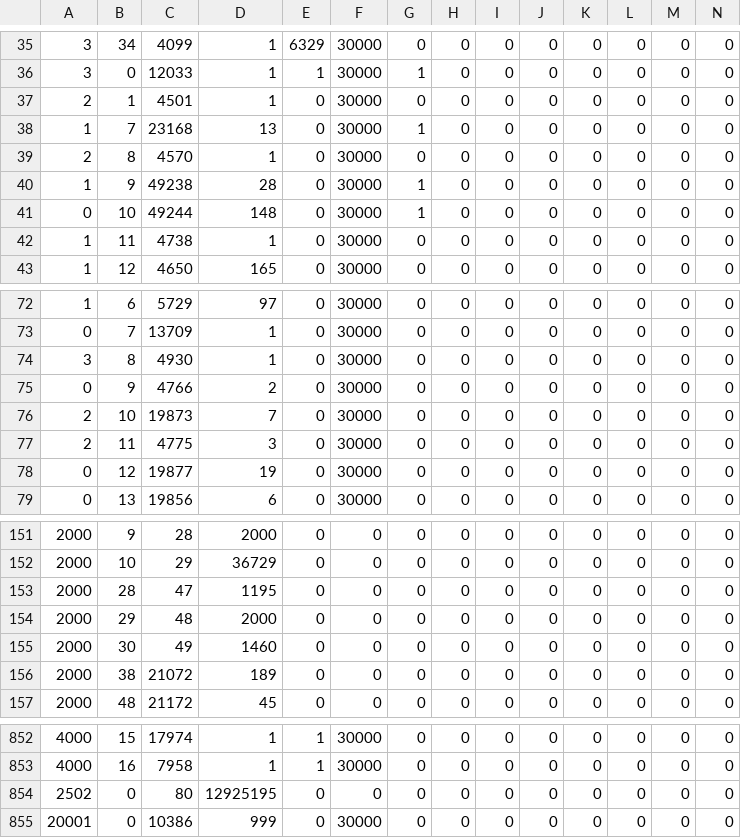
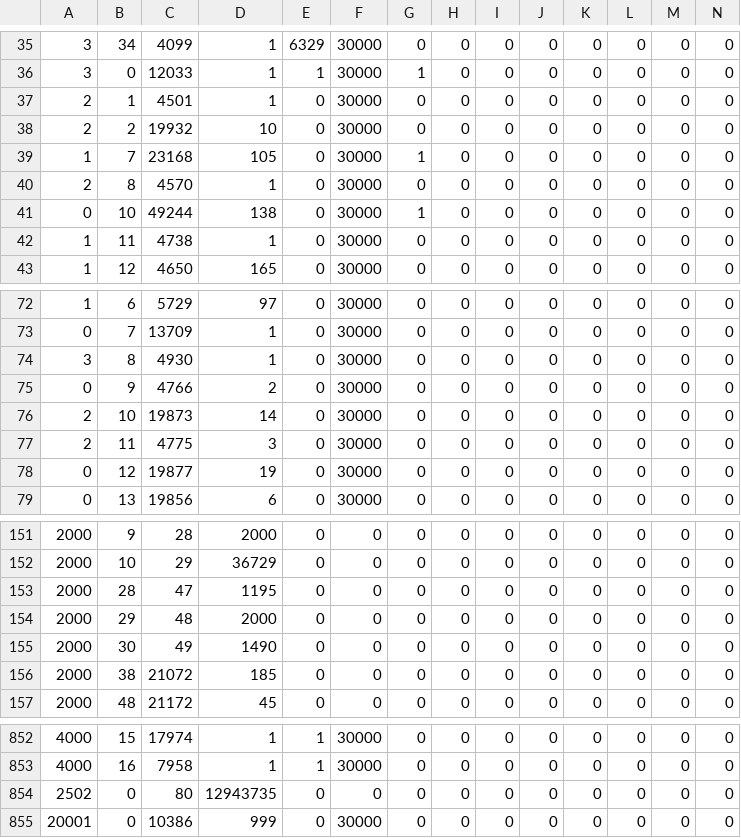
Before and after one commit to TheAyes/.ayes, a CSV file: users/ayes/external/xlcore/pluginConfigs/InventoryTools/inventories.csv, drawn as a sheet; only a part is shown, gaps mark what is left out; removed rows and columns are numbered as before the commit, all else as after; rows hold the shown columns only; the diff covers the shown part only; the diff names each change by its address in the sheet, - before the commit and + after, or states it on an @@ line.

```diff
--- a/users/ayes/external/xlcore/pluginConfigs/InventoryTools/inventories.csv
+++ b/users/ayes/external/xlcore/pluginConfigs/InventoryTools/inventories.csv
+row 38: 2 | 2 | 19932 | 10 | 0 | 30000 | 0 | 0 | 0 | 0 | 0 | 0 | 0 | 0
-D39: 13
+D39: 105
-row 40: 1 | 9 | 49238 | 28 | 0 | 30000 | 1 | 0 | 0 | 0 | 0 | 0 | 0 | 0
-D41: 148
+D41: 138
-D76: 7
+D76: 14
-D155: 1460
+D155: 1490
-D156: 189
+D156: 185
-D854: 12925195
+D854: 12943735
```
Also changed, not shown: 22 edited cells elsewhere in this file, users/ayes/external/xlcore/pluginConfigs/AllaganMarket/MarketPriceCache.csv, users/ayes/external/xlcore/pluginConfigs/AllaganMarket/SaleItems.csv, 17 other files.
